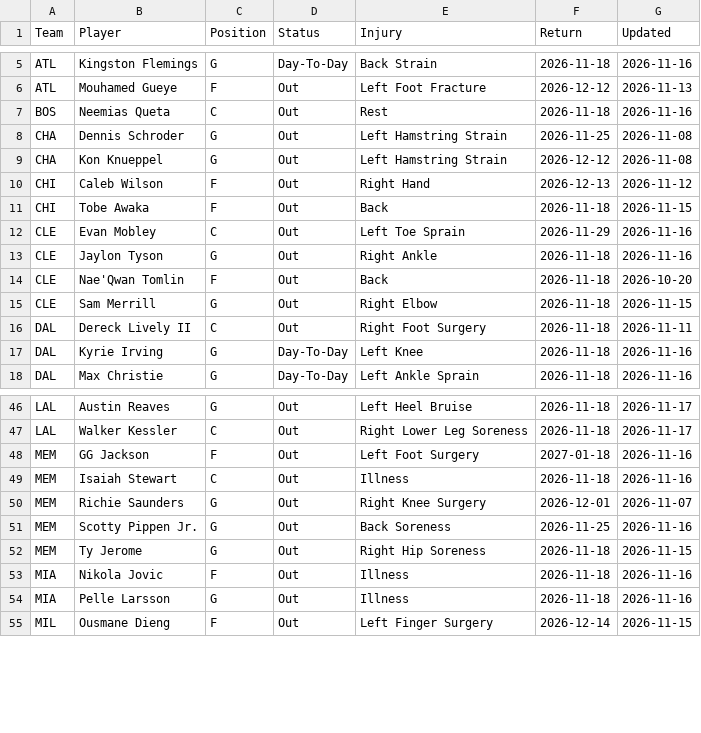
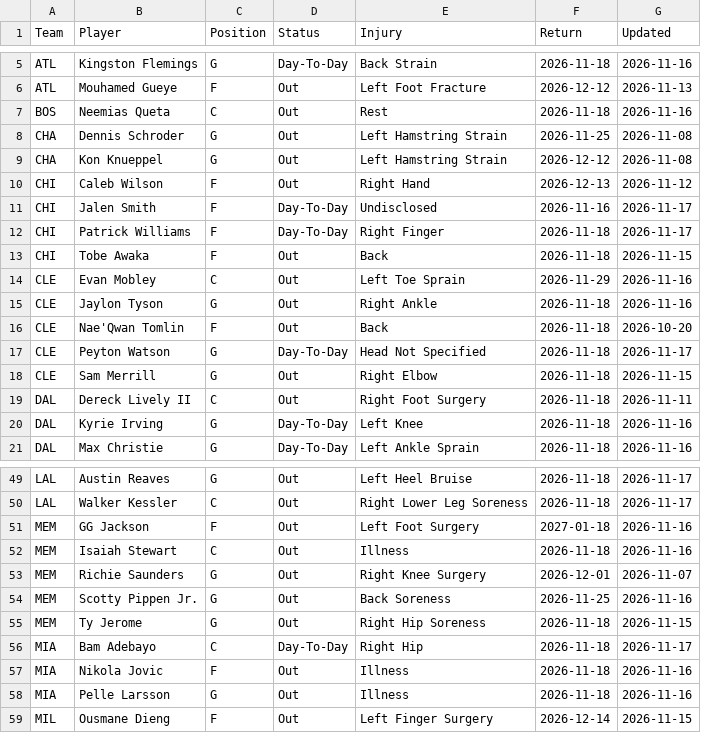
Before and after one commit to HitByOne/NBAData, a CSV file: site/data/nba_2027_injury_report.csv, drawn as a sheet; only a part is shown, gaps mark what is left out; the diff names each change by its address in the sheet, - before the commit and + after, or states it on an @@ line.

```diff
--- a/site/data/nba_2027_injury_report.csv
+++ b/site/data/nba_2027_injury_report.csv
+row 11: CHI | Jalen Smith | F | Day-To-Day | Undisclosed | 2026-11-16 | 2026-11-17
+row 12: CHI | Patrick Williams | F | Day-To-Day | Right Finger | 2026-11-18 | 2026-11-17
+row 17: CLE | Peyton Watson | G | Day-To-Day | Head Not Specified | 2026-11-18 | 2026-11-17
+row 56: MIA | Bam Adebayo | C | Day-To-Day | Right Hip | 2026-11-18 | 2026-11-17
```
Also changed, not shown: records/nba_2027_starting5_log.csv, site/data/nba_2027_prop_odds_status.csv, 5 other files.
